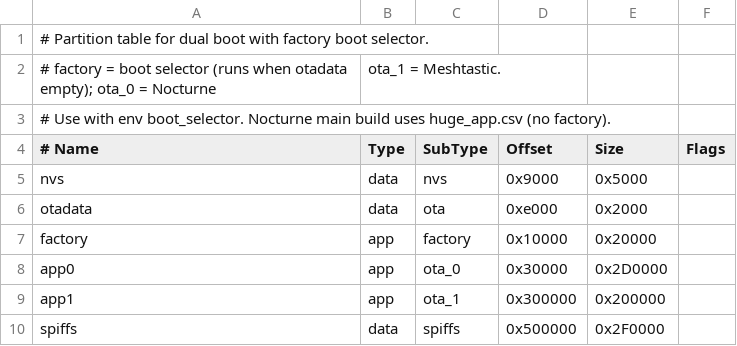
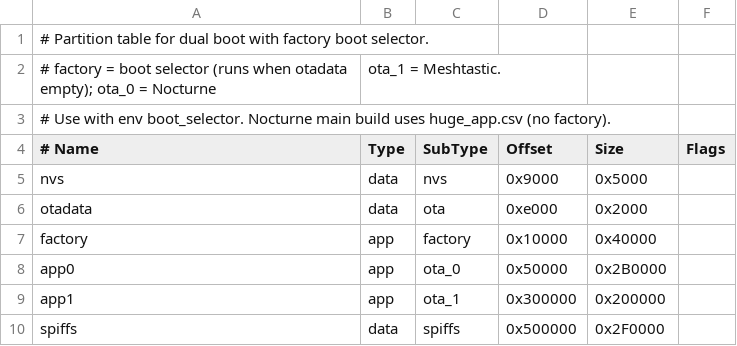
Before and after one commit to therudywolf/Heltec-V3-V4-PC-COMPANION, a CSV file: dual_boot.csv, drawn as a sheet.

Commit message:
Update dual boot configuration and platformio settings
- Adjusted partition sizes in dual_boot.csv for factory and app0 to optimize memory allocation.
- Added build source filter in platformio.ini to exclude boot_selector from the build process, improving build efficiency.

```diff
--- a/dual_boot.csv
+++ b/dual_boot.csv
@@ -6,4 +6,4 @@ nvs,      data, nvs,     0x9000,  0x5000,
 otadata,  data, ota,     0xe000,  0x2000,
-factory,  app,  factory, 0x10000, 0x20000,
-app0,     app,  ota_0,   0x30000, 0x2D0000,
+factory,  app,  factory, 0x10000, 0x40000,
+app0,     app,  ota_0,   0x50000, 0x2B0000,
 app1,     app,  ota_1,   0x300000,0x200000,
```
Also changed, not shown: 1 other file.
